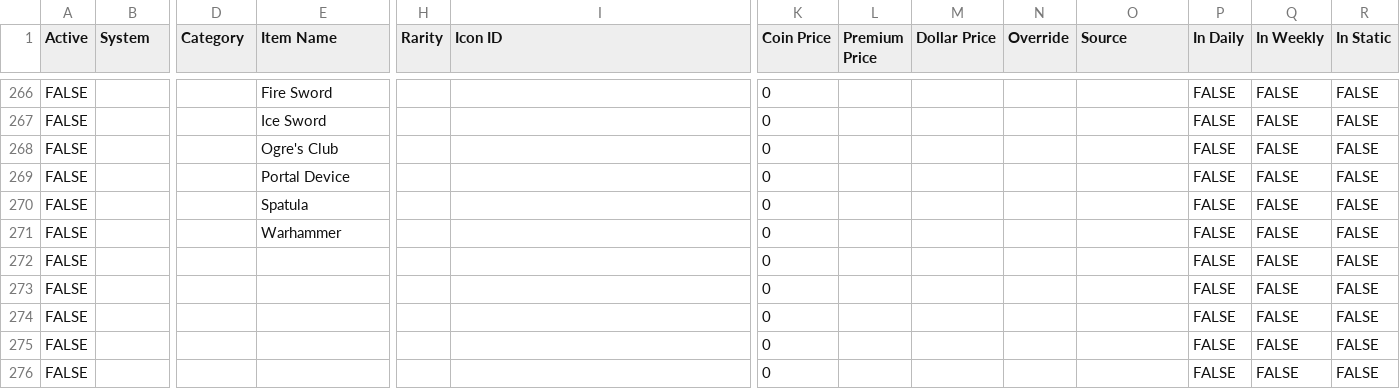
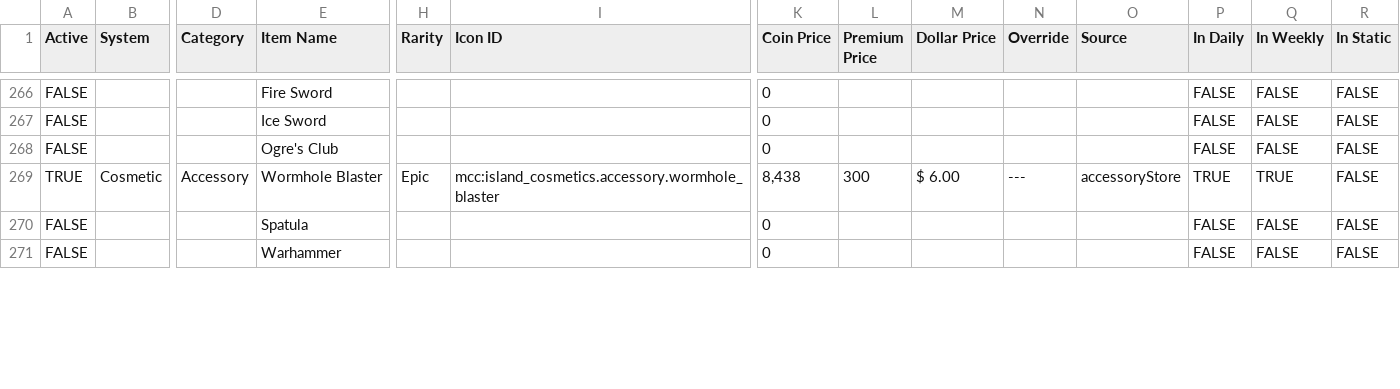
Before and after one commit to ThorNoxcrew/configuration, a CSV file: island/items/Cosmetic Master - Master.csv, drawn as a sheet; only a part is shown, gaps mark what is left out; removed rows and columns are numbered as before the commit, all else as after; rows hold the shown columns only; the diff covers the shown part only; the diff names each change by its address in the sheet, - before the commit and + after, or states it on an @@ line.

Commit message:
cosmetic sheet update

```diff
--- a/island/items/Cosmetic Master - Master.csv
+++ b/island/items/Cosmetic Master - Master.csv
-row 269: FALSE |  |  | Portal Device |  |  | 0 |  |  |  |  | FALSE | FALSE | FALSE
+row 269: TRUE | Cosmetic | Accessory | Wormhole Blaster | Epic | mcc:island_cosmetics.accessory.wormhole_blaster | 8,438 | 300 | $ 6.00 | --- | accessoryStore | TRUE | TRUE | FALSE
-row 272: FALSE |  |  |  |  |  | 0 |  |  |  |  | FALSE | FALSE | FALSE
-row 273: FALSE |  |  |  |  |  | 0 |  |  |  |  | FALSE | FALSE | FALSE
-row 274: FALSE |  |  |  |  |  | 0 |  |  |  |  | FALSE | FALSE | FALSE
-row 275: FALSE |  |  |  |  |  | 0 |  |  |  |  | FALSE | FALSE | FALSE
-row 276: FALSE |  |  |  |  |  | 0 |  |  |  |  | FALSE | FALSE | FALSE
```
Also changed, not shown: 8 added rows, 3 removed rows and 6 edited cells elsewhere in this file, 1 other file.
